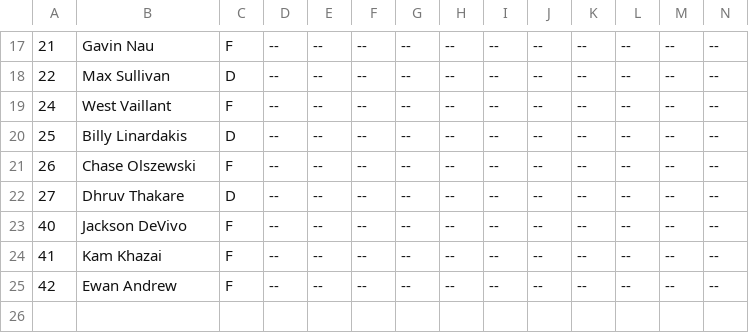
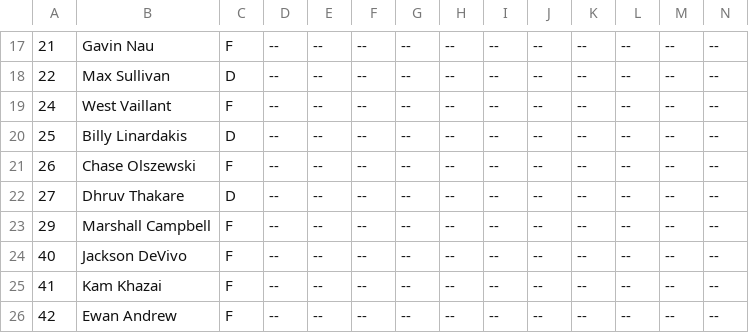
Before and after one commit to kyledbeene/vticehockey, a CSV file: M2A/stats/skaters-2026-27.csv, drawn as a sheet; only a part is shown, gaps mark what is left out; rows hold the shown columns only; the diff names each change by its address in the sheet, - before the commit and + after, or states it on an @@ line.

Commit message:
Add Marshall Campbell to skater stats

```diff
--- a/M2A/stats/skaters-2026-27.csv
+++ b/M2A/stats/skaters-2026-27.csv
+row 23: 29 | Marshall Campbell | F | -- | -- | -- | -- | -- | -- | -- | -- | -- | -- | --
```
Also changed, not shown: stats/skaters-2026-27.csv.
